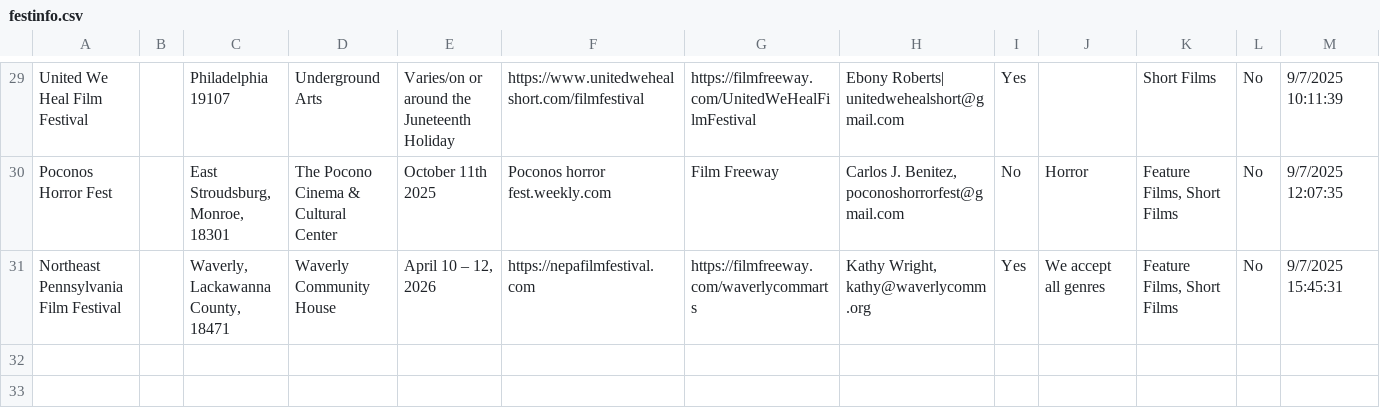
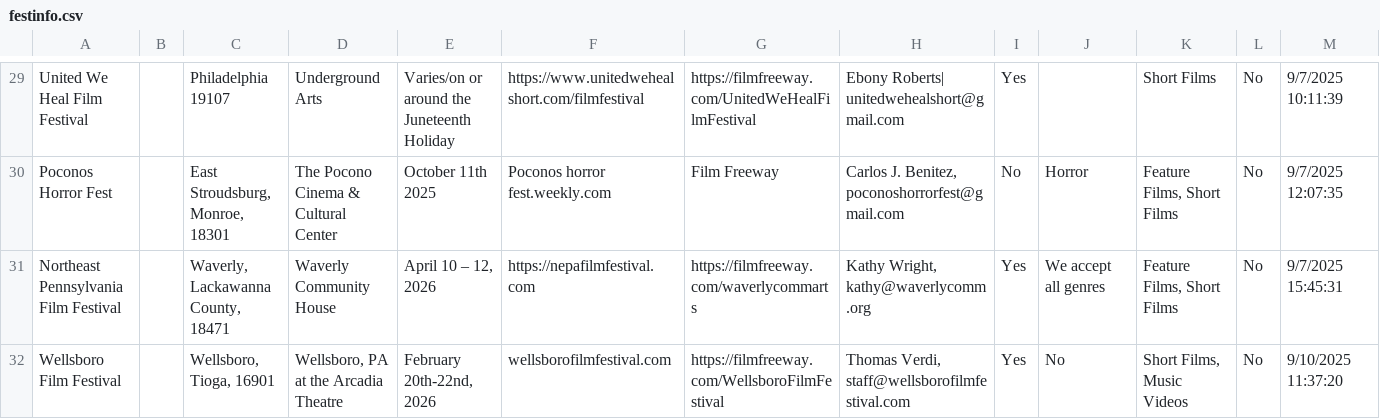
Before and after one commit to sneakyghostfilms/cookiesfilmfest.github.io, a CSV file: festinfo.csv, drawn as a sheet; only a part is shown, gaps mark what is left out.

```diff
--- a/festinfo.csv
+++ b/festinfo.csv
@@ -56 +56,2 @@ Poconos Horror Fest,,"East Stroudsburg, Monroe, 18301",The Pocono Cinema & Cultu
 Northeast Pennsylvania Film Festival,,"Waverly, Lackawanna County, 18471",Waverly Community House,"April 10 – 12, 2026",https://nepafilmfestival.com,https://filmfreeway.com/waverlycommarts," Kathy Wright, kathy@waverlycomm.org",Yes,We accept all genres ,"Feature Films, Short Films",No,9/7/2025 15:45:31
+Wellsboro Film Festival,,"Wellsboro, Tioga, 16901","Wellsboro, PA at the Arcadia Theatre","February 20th-22nd, 2026",wellsborofilmfestival.com,https://filmfreeway.com/WellsboroFilmFestival,"Thomas Verdi, staff@wellsborofilmfestival.com",Yes,No,"Short Films, Music Videos",No,9/10/2025 11:37:20
```
Also changed, not shown: 9 other files.
